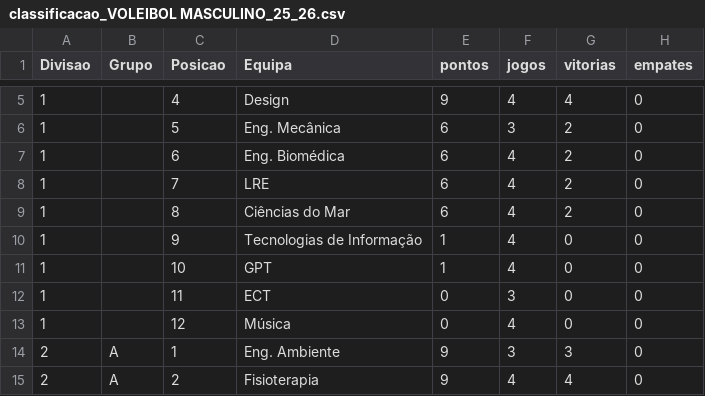
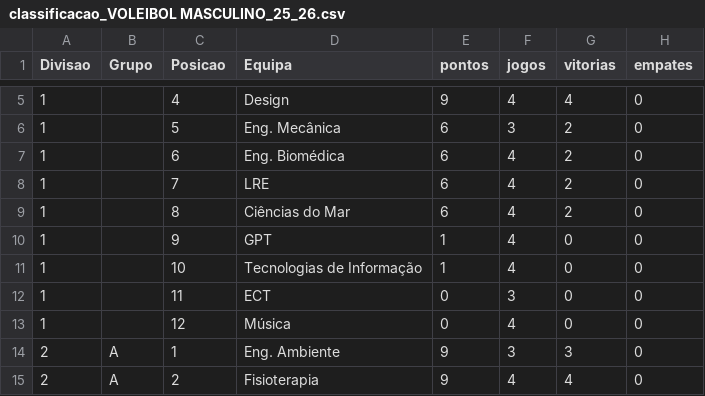
Before and after one commit to SlicF/mmr_ta-aua, a CSV file: elo_ratings/classificacao_VOLEIBOL MASCULINO_25_26.csv, drawn as a sheet; only a part is shown, gaps mark what is left out; the diff names each change by its address in the sheet, - before the commit and + after, or states it on an @@ line.

```diff
--- a/elo_ratings/classificacao_VOLEIBOL MASCULINO_25_26.csv
+++ b/elo_ratings/classificacao_VOLEIBOL MASCULINO_25_26.csv
-D10 (Equipa): Tecnologias de Informação
+D10 (Equipa): GPT
-D11 (Equipa): GPT
+D11 (Equipa): Tecnologias de Informação
```
